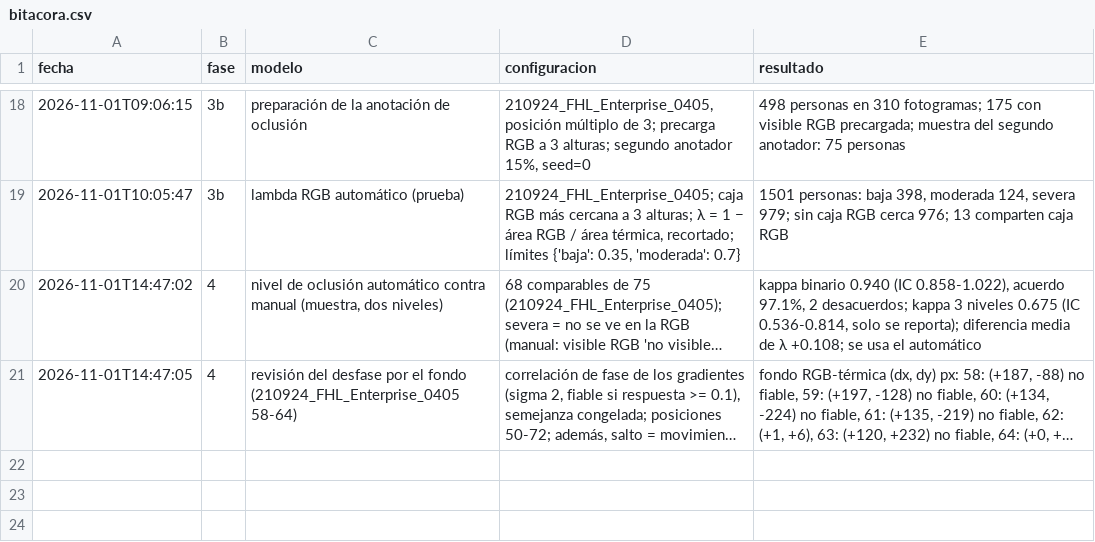
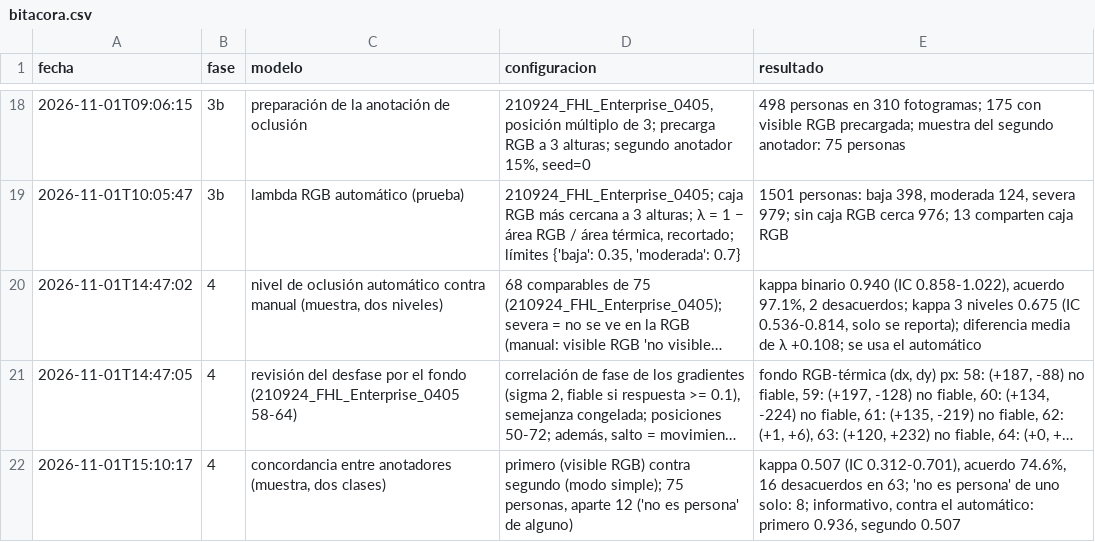
Before and after one commit to TonyHanx/sar-fusion-wisard, a CSV file: reports/bitacora.csv, drawn as a sheet; only a part is shown, gaps mark what is left out; long unchanged cells end in …; the diff names each change by its address in the sheet, - before the commit and + after, or states it on an @@ line.

```diff
--- a/reports/bitacora.csv
+++ b/reports/bitacora.csv
+row 22: 2026-11-01T15:10:17 | 4 | concordancia entre anotadores (muestra, dos clases) | primero (visible RGB) contra segundo (modo simple); 75 personas, aparte 12 ('no es persona' de alguno) | kappa 0.507 (IC 0.312-0.701), acuerdo 74.6%, 16 desacuerdos en 63; 'no es persona' de uno solo: 8; informativo, contra el automático: primero 0.936, segundo 0.507
```
Also changed, not shown: 39 other files.
